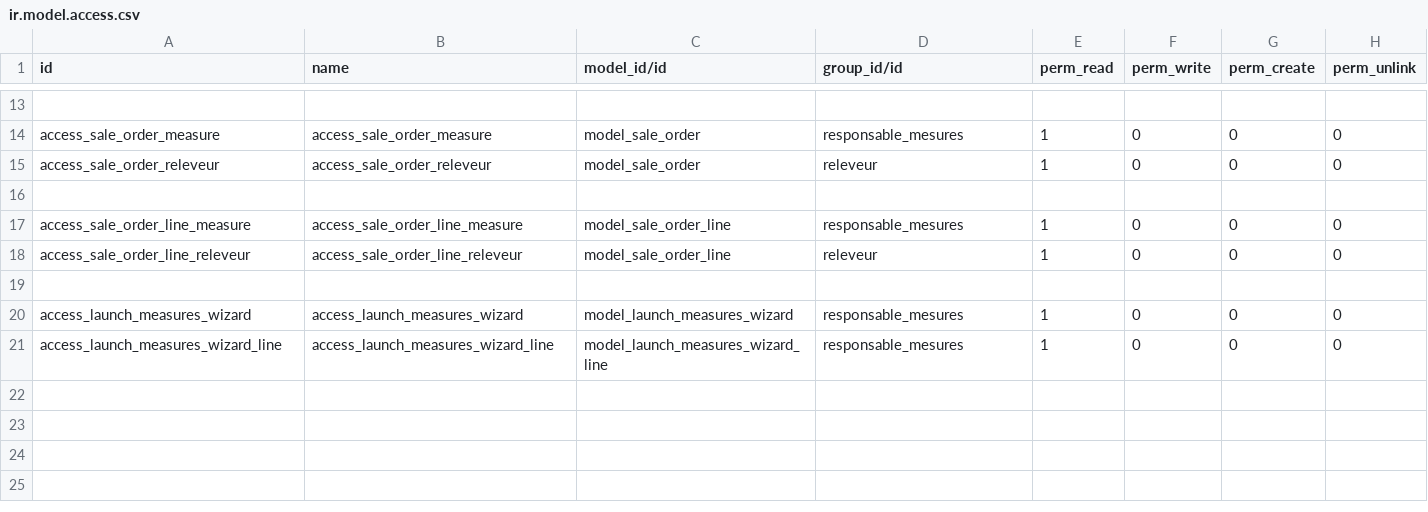
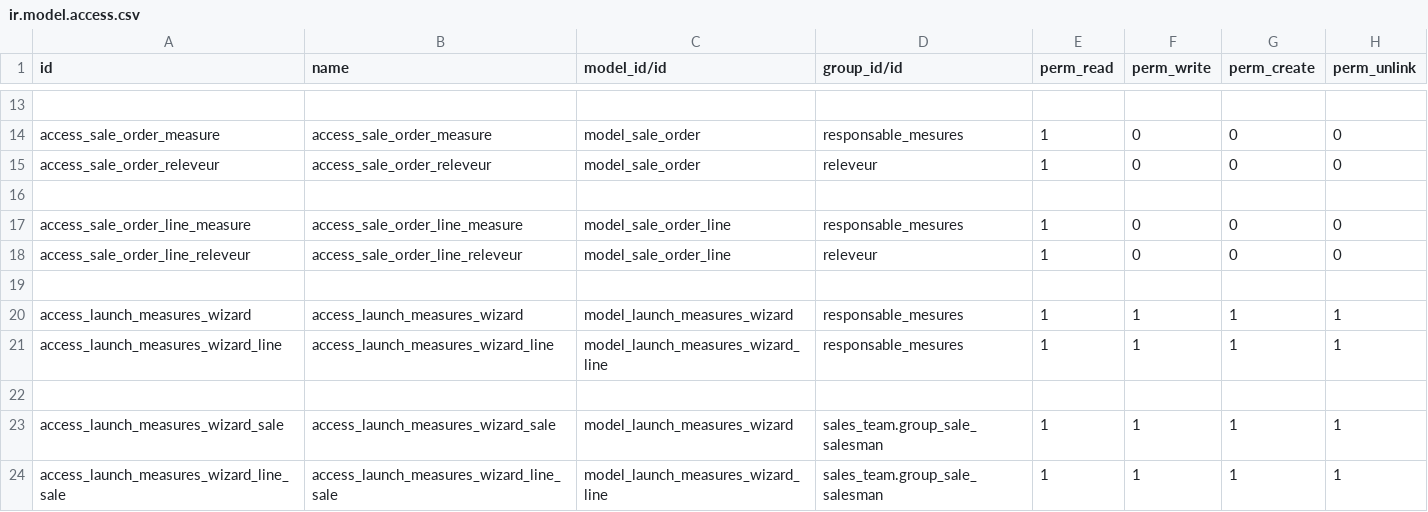
Before and after one commit to BADEP/addons, a CSV file: sale_uom_dimension_measure/security/ir.model.access.csv, drawn as a sheet; only a part is shown, gaps mark what is left out.

Commit message:
[FIX] sale_uom_dimension_measure correct access rights

```diff
--- a/sale_uom_dimension_measure/security/ir.model.access.csv
+++ b/sale_uom_dimension_measure/security/ir.model.access.csv
@@ -19,3 +19,6 @@ access_sale_order_line_releveur,access_sale_order_line_releveur,model_sale_order
 
-access_launch_measures_wizard,access_launch_measures_wizard,model_launch_measures_wizard,responsable_mesures,1,0,0,0
-access_launch_measures_wizard_line,access_launch_measures_wizard_line,model_launch_measures_wizard_line,responsable_mesures,1,0,0,0
+access_launch_measures_wizard,access_launch_measures_wizard,model_launch_measures_wizard,responsable_mesures,1,1,1,1
+access_launch_measures_wizard_line,access_launch_measures_wizard_line,model_launch_measures_wizard_line,responsable_mesures,1,1,1,1
+
+access_launch_measures_wizard_sale,access_launch_measures_wizard_sale,model_launch_measures_wizard,sales_team.group_sale_salesman,1,1,1,1
+access_launch_measures_wizard_line_sale,access_launch_measures_wizard_line_sale,model_launch_measures_wizard_line,sales_team.group_sale_salesman,1,1,1,1
```
